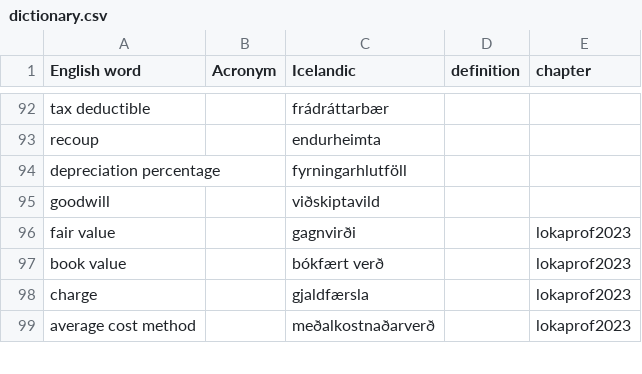
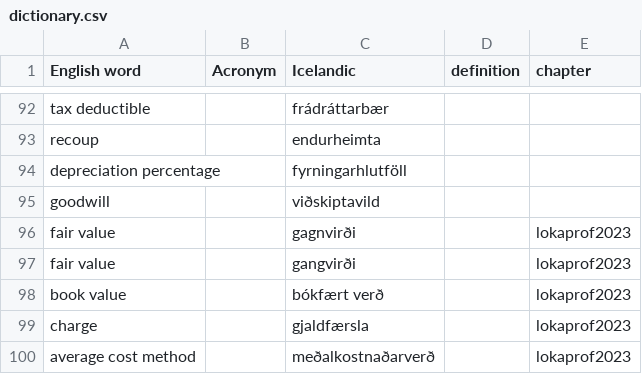
Before and after one commit to judyfong/vid505g-arsreikningagerdA, a CSV file: dictionary.csv, drawn as a sheet; only a part is shown, gaps mark what is left out; the diff names each change by its address in the sheet, - before the commit and + after, or states it on an @@ line.

```diff
--- a/dictionary.csv
+++ b/dictionary.csv
+row 97: fair value |  | gangvirði |  | lokaprof2023
```
Also changed, not shown: 1 other file.
